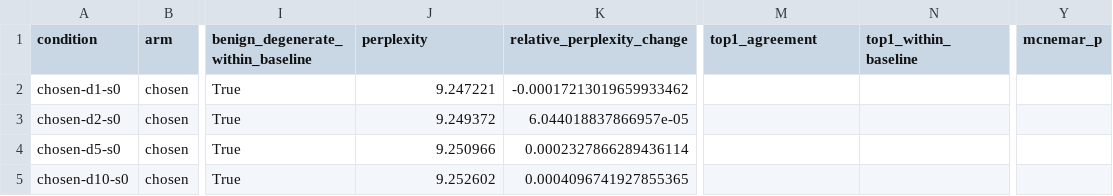
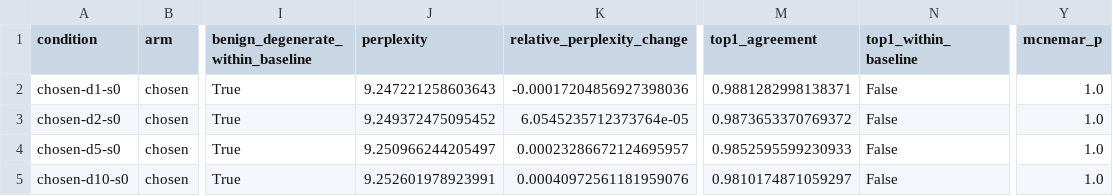
Before and after one commit to rootedlab-code/bit-flip-llm-research, a CSV file: results/e5b-chosen-scores.csv, drawn as a sheet; only a part is shown, gaps mark what is left out; the diff names each change by its address in the sheet, - before the commit and + after, or states it on an @@ line.

```diff
--- a/results/e5b-chosen-scores.csv
+++ b/results/e5b-chosen-scores.csv
-J2 (perplexity): 9.247221
+J2 (perplexity): 9.247221258603643
-K2 (relative_perplexity_change): -0.00017213019659933462
+K2 (relative_perplexity_change): -0.00017204856927398036
-M2 (top1_agreement): (empty)
+M2 (top1_agreement): 0.9881282998138371
-N2:N5 (top1_within_baseline): (empty)
+N2:N5 (top1_within_baseline): False
-Y2:Y5 (mcnemar_p): (empty)
+Y2:Y5 (mcnemar_p): 1.0
-J3 (perplexity): 9.249372
+J3 (perplexity): 9.249372475095452
-K3 (relative_perplexity_change): 6.044018837866957e-05
+K3 (relative_perplexity_change): 6.0545235712373764e-05
-M3 (top1_agreement): (empty)
+M3 (top1_agreement): 0.9873653370769372
-J4 (perplexity): 9.250966
+J4 (perplexity): 9.250966244205497
-K4 (relative_perplexity_change): 0.0002327866289436114
+K4 (relative_perplexity_change): 0.00023286672124695957
-M4 (top1_agreement): (empty)
+M4 (top1_agreement): 0.9852595599230933
-J5 (perplexity): 9.252602
+J5 (perplexity): 9.252601978923991
-K5 (relative_perplexity_change): 0.0004096741927855365
+K5 (relative_perplexity_change): 0.00040972561181959076
-M5 (top1_agreement): (empty)
+M5 (top1_agreement): 0.9810174871059297
```
Also changed, not shown: results/e5b-chosen-counts.csv, 3 other files.
